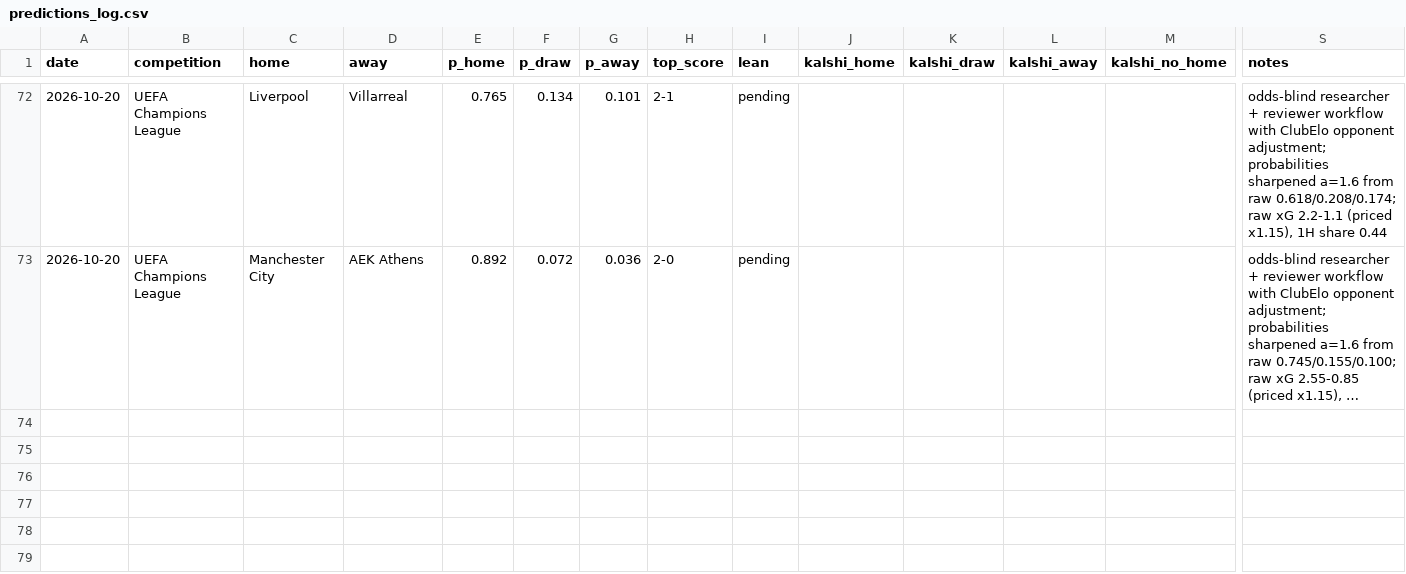
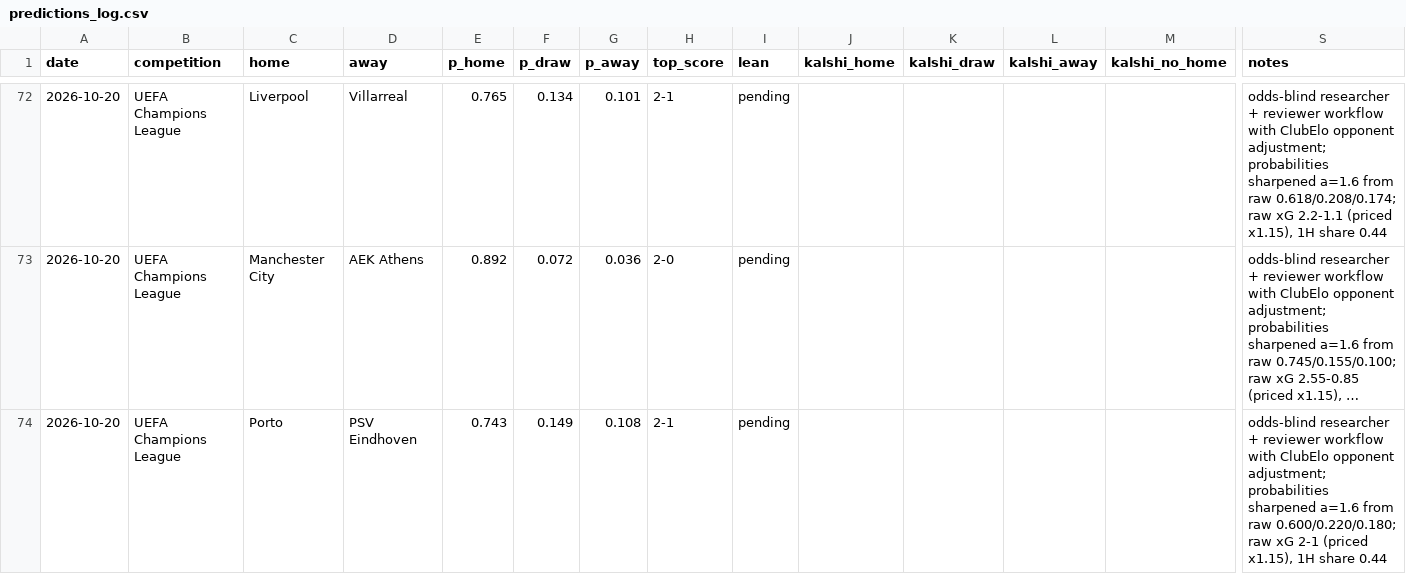
Before and after one commit to bobaoxu2001/Quantitative-Finance, a CSV file: football/predictions_log.csv, drawn as a sheet; only a part is shown, gaps mark what is left out; long unchanged cells end in …; rows hold the shown columns only; the diff names each change by its address in the sheet, - before the commit and + after, or states it on an @@ line.

```diff
--- a/football/predictions_log.csv
+++ b/football/predictions_log.csv
+row 74: 2026-10-20 | UEFA Champions League | Porto | PSV Eindhoven | 0.743 | 0.149 | 0.108 | 2-1 | pending |  |  |  |  | odds-blind researcher + reviewer workflow with ClubElo opponent adjustment; probabilities sharpened a=1.6 from raw 0.600/0.220/0.180; raw xG 2-1 (priced x1.15), 1H share 0.44
```
